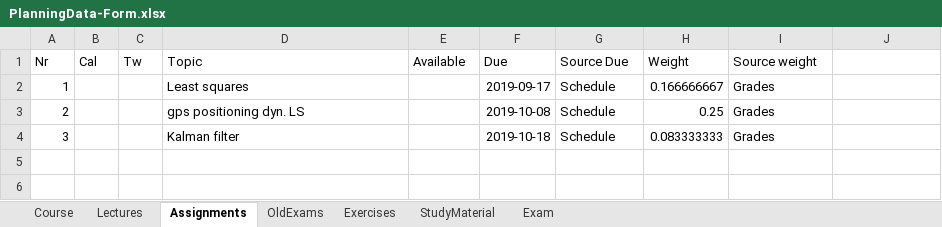
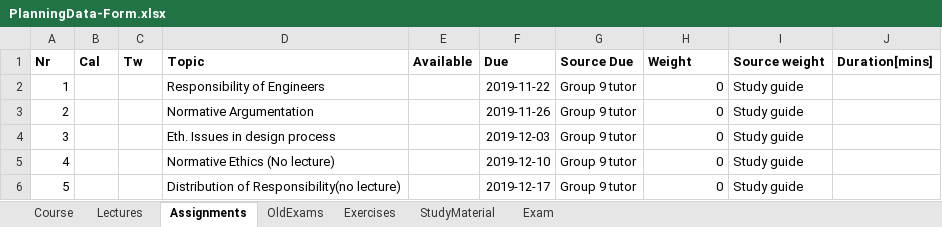
Before and after one commit to HiveMinds/CoursePlanningTemplate, an Excel workbook: CoursePlanningTemplate/PlanningData-Form.xlsx, sheet Assignments, drawn as a sheet; values as stored, in another font and other column widths than the file's, no borders; the diff names each change by its address in the sheet, - before the commit and + after, or states it on an @@ line.

```diff
--- a/CoursePlanningTemplate/PlanningData-Form.xlsx (sheet Assignments)
+++ b/CoursePlanningTemplate/PlanningData-Form.xlsx (sheet Assignments)
-A1:I1 bold: off
+A1:I1 bold: on
-J1: (empty)
+J1: Duration[mins]
-D2 (Topic): Least squares
+D2 (Topic): Responsibility of Engineers
-F2 (Due): 2019-09-17
+F2 (Due): 2019-11-22
-G2:G4 (Source Due): Schedule
+G2:G4 (Source Due): Group 9 tutor
-H2 (Weight): 0.166666667
+H2 (Weight): 0
-I2:I4 (Source weight): Grades
+I2:I4 (Source weight): Study guide
-D3 (Topic): gps positioning dyn. LS
+D3 (Topic): Normative Argumentation
-F3 (Due): 2019-10-08
+F3 (Due): 2019-11-26
-H3 (Weight): 0.25
+H3 (Weight): 0
-D4 (Topic): Kalman filter
+D4 (Topic): Eth. Issues in design process
-F4 (Due): 2019-10-18
+F4 (Due): 2019-12-03
-H4 (Weight): 0.083333333
+H4 (Weight): 0
+row 5: 4 |  |  | Normative Ethics (No lecture) |  | 2019-12-10 | Group 9 tutor | 0 | Study guide
+row 6: 5 |  |  | Distribution of Responsibility(no lecture) |  | 2019-12-17 | Group 9 tutor | 0 | Study guide
```
Also changed, not shown: sheet StudyMaterial, sheet OldExams, sheet Exercises, sheet Lectures, sheet Course, sheet Exam.
